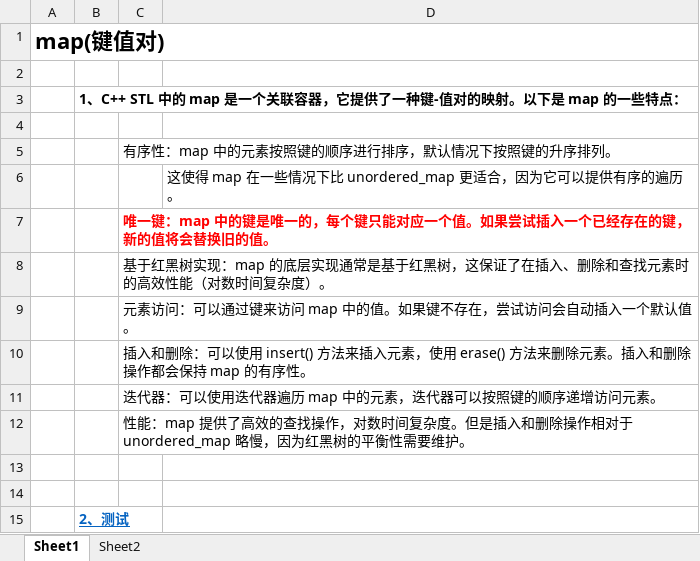
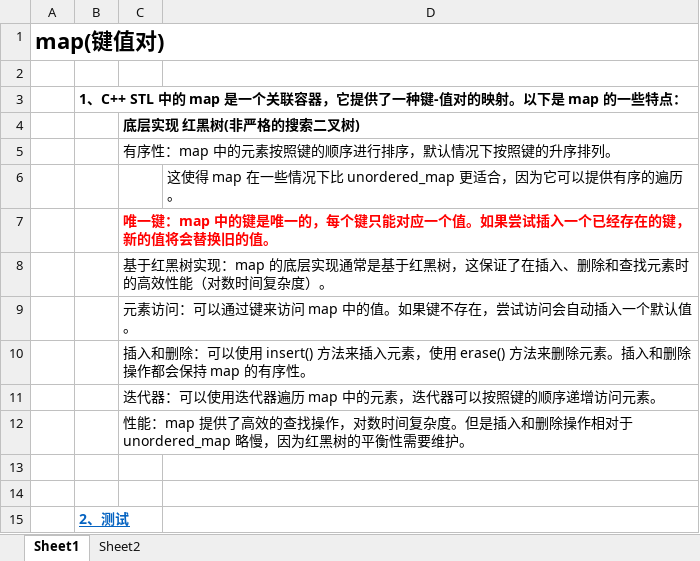
Before and after one commit to wufake70/mySoftwareReverse, an Excel workbook: 04_CPlusPlus_DataStructures/019 map(键值对).xlsx, sheet Sheet1, drawn as a sheet; values as stored, in another font and other column widths than the file's, no borders; the diff names each change by its address in the sheet, - before the commit and + after, or states it on an @@ line.

```diff
--- a/04_CPlusPlus_DataStructures/019 map(键值对).xlsx (sheet Sheet1)
+++ b/04_CPlusPlus_DataStructures/019 map(键值对).xlsx (sheet Sheet1)
-C4: (empty)
+C4: 底层实现 红黑树(非严格的搜索二叉树)
```
Also changed, not shown: 04_CPlusPlus_DataStructures/005_实现string类.xlsx, 6 other files.
